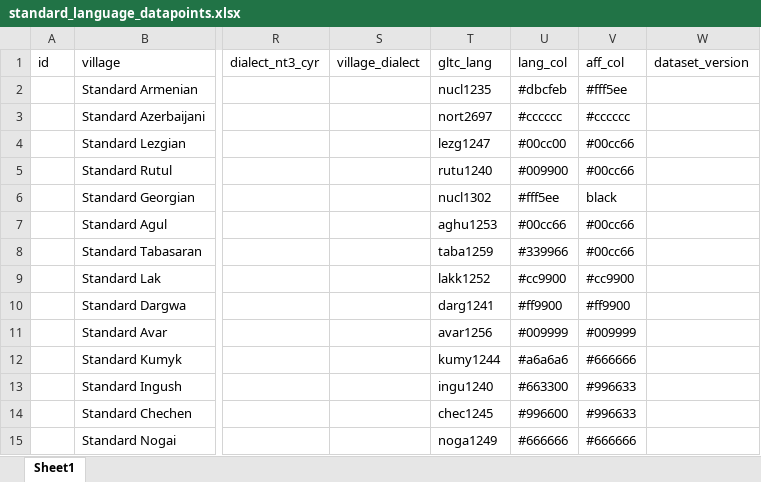
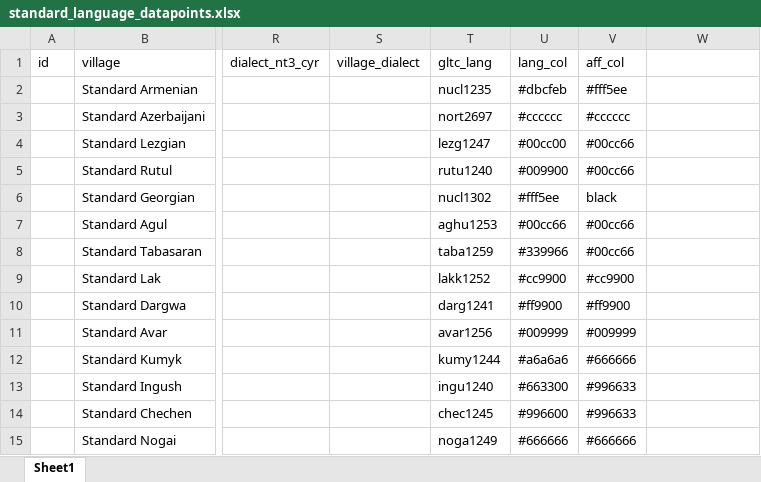
Before and after one commit to sverhees/master_villages, an Excel workbook: data/TALD/standard_language_datapoints.xlsx, sheet Sheet1, drawn as a sheet; only a part is shown, gaps mark what is left out; values as stored, in another font and other column widths than the file's, no borders; the diff names each change by its address in the sheet, - before the commit and + after, or states it on an @@ line.

```diff
--- a/data/TALD/standard_language_datapoints.xlsx (sheet Sheet1)
+++ b/data/TALD/standard_language_datapoints.xlsx (sheet Sheet1)
-W1: dataset_version
+W1: (empty)
```
Also changed, not shown: data/subsets/daghestan.xlsx, 19 other files.
